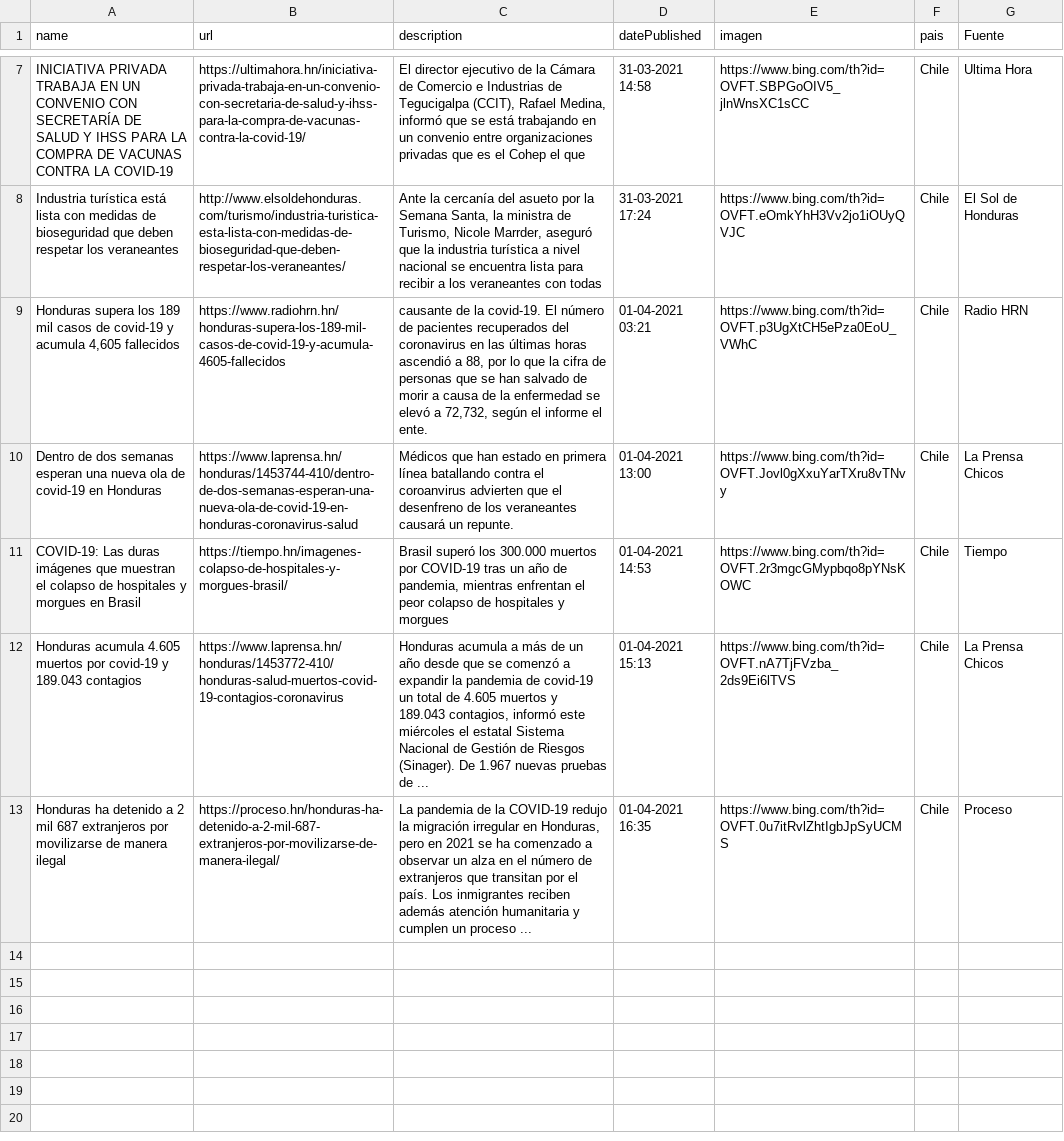
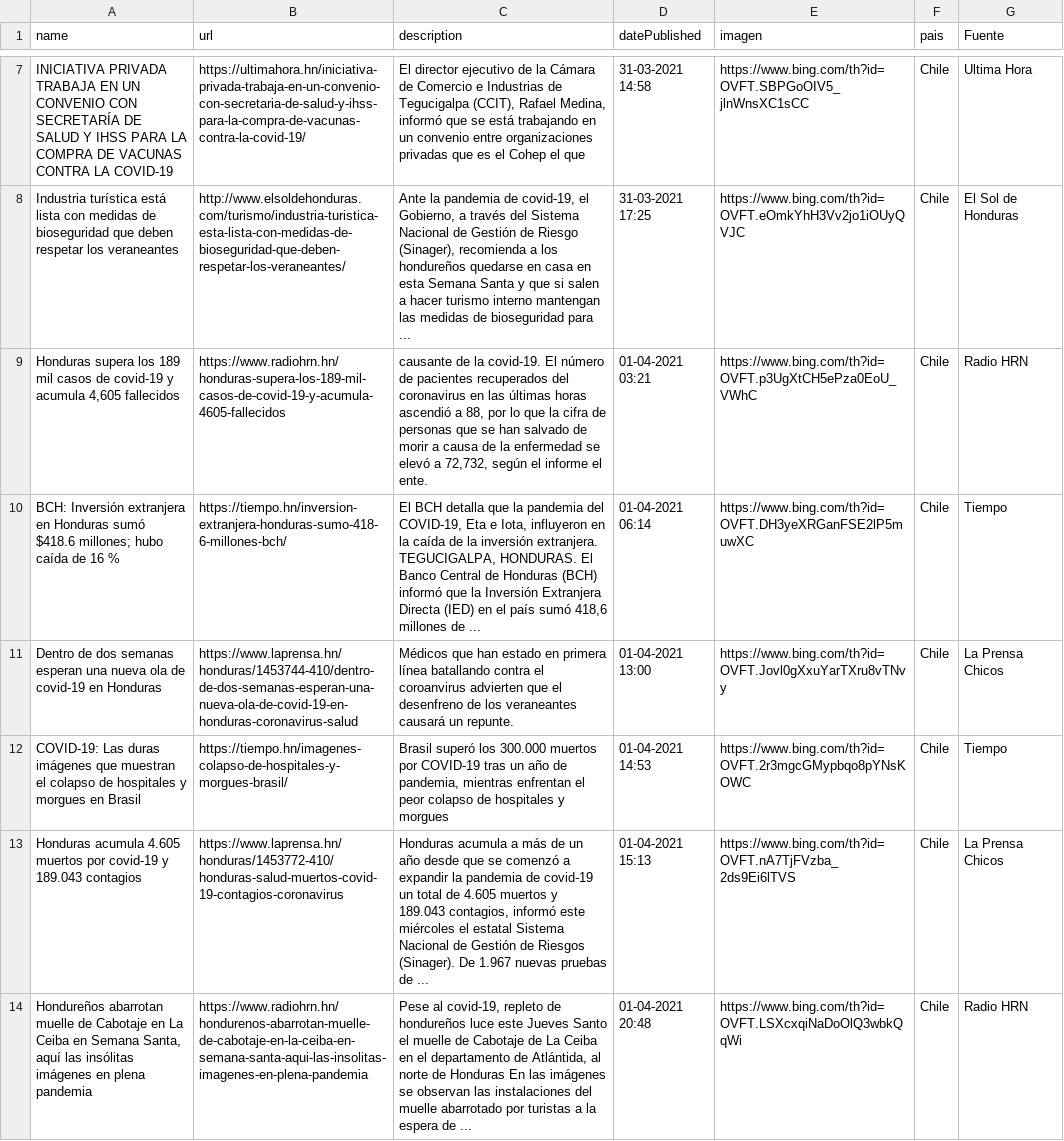
Before and after one commit to hectorflores329/github-actions_HN, a CSV file: Bing/News/Honduras.csv, drawn as a sheet; only a part is shown, gaps mark what is left out; removed rows and columns are numbered as before the commit, all else as after; the diff covers the shown part only; the diff names each change by its address in the sheet, - before the commit and + after, or states it on an @@ line.

Commit message:
Descargado archivos

```diff
--- a/Bing/News/Honduras.csv
+++ b/Bing/News/Honduras.csv
-C8 (description): Ante la cercanía del asueto por la Semana Santa, la ministra de Turismo, Nicole Marrder, aseguró que la industria turística a nivel nacional se encuentra lista para recibir a los veraneantes con todas
+C8 (description): Ante la pandemia de covid-19, el Gobierno, a través del Sistema Nacional de Gestión de Riesgo (Sinager), recomienda a los hondureños quedarse en casa en esta Semana Santa y que si salen a hacer turismo interno mantengan las medidas de bioseguridad para ...
-D8 (datePublished): 31-03-2021 17:24
+D8 (datePublished): 31-03-2021 17:25
+row 10: BCH: Inversión extranjera en Honduras sumó $418.6 millones; hubo caída de 16 % | https://tiempo.hn/inversion-extranjera-honduras-sumo-418-6-millones-bch/ | El BCH detalla que la pandemia del COVID-19, Eta e Iota, influyeron en la caída de la inversión extranjera. TEGUCIGALPA, HONDURAS. El Banco Central de Honduras (BCH) informó que la Inversión Extranjera Directa (IED) en el país sumó 418,6 millones de ... | 01-04-2021 06:14 | https://www.bing.com/th?id=OVFT.DH3yeXRGanFSE2lP5muwXC | Chile | Tiempo
-row 13: Honduras ha detenido a 2 mil 687 extranjeros por movilizarse de manera ilegal | https://proceso.hn/honduras-ha-detenido-a-2-mil-687-extranjeros-por-movilizarse-de-manera-ilegal/ | La pandemia de la COVID-19 redujo la migración irregular en Honduras, pero en 2021 se ha comenzado a observar un alza en el número de extranjeros que transitan por el país. Los inmigrantes reciben además atención humanitaria y cumplen un proceso ... | 01-04-2021 16:35 | https://www.bing.com/th?id=OVFT.0u7itRvlZhtIgbJpSyUCMS | Chile | Proceso
+row 14: Hondureños abarrotan muelle de Cabotaje en La Ceiba en Semana Santa, aquí las insólitas imágenes en plena pandemia | https://www.radiohrn.hn/hondurenos-abarrotan-muelle-de-cabotaje-en-la-ceiba-en-semana-santa-aqui-las-insolitas-imagenes-en-plena-pandemia | Pese al covid-19, repleto de hondureños luce este Jueves Santo el muelle de Cabotaje de La Ceiba en el departamento de Atlántida, al norte de Honduras En las imágenes se observan las instalaciones del muelle abarrotado por turistas a la espera de ... | 01-04-2021 20:48 | https://www.bing.com/th?id=OVFT.LSXcxqiNaDoOlQ3wbkQqWi | Chile | Radio HRN
```
Also changed, not shown: 1 added row and 1 removed row elsewhere in this file.
